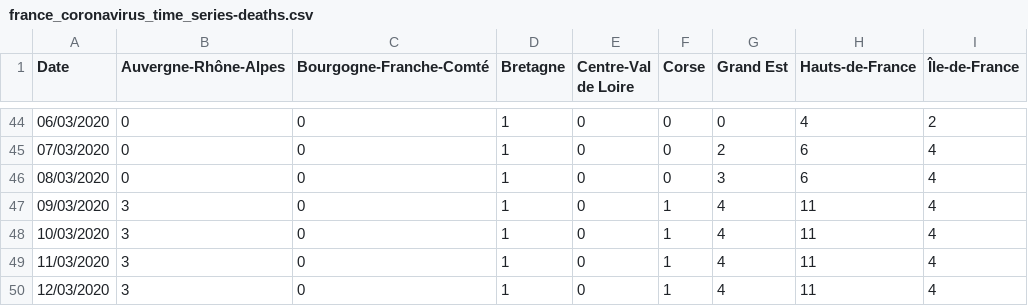
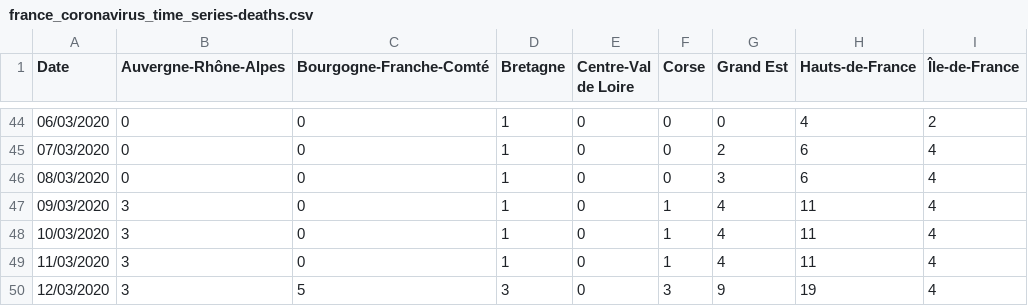
Before and after one commit to cedricguadalupe/FRANCE-COVID-19, a CSV file: france_coronavirus_time_series-deaths.csv, drawn as a sheet; only a part is shown, gaps mark what is left out; the diff names each change by its address in the sheet, - before the commit and + after, or states it on an @@ line.

```diff
--- a/france_coronavirus_time_series-deaths.csv
+++ b/france_coronavirus_time_series-deaths.csv
-C50 (Bourgogne-Franche-Comté): 0
+C50 (Bourgogne-Franche-Comté): 5
-D50 (Bretagne): 1
+D50 (Bretagne): 3
-F50 (Corse): 1
+F50 (Corse): 3
-G50 (Grand Est): 4
+G50 (Grand Est): 9
-H50 (Hauts-de-France): 11
+H50 (Hauts-de-France): 19
```
Also changed, not shown: france_coronavirus_time_series-recovered.csv.
